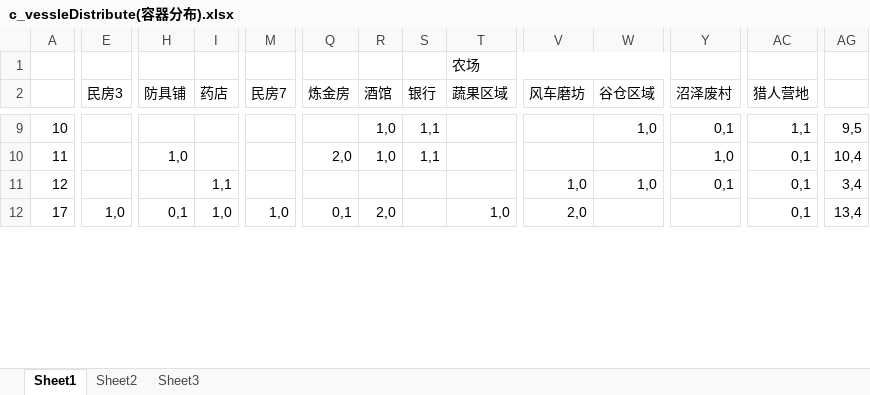
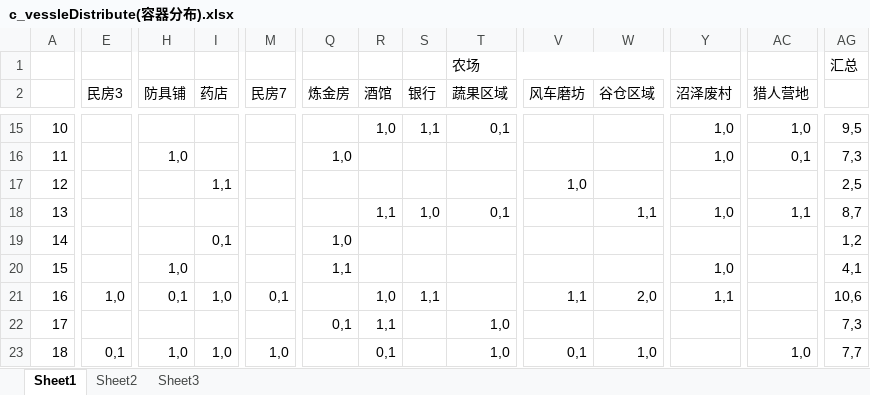
Before and after one commit to soulmates123/items-drop-system, an Excel workbook: data/c_vessleDistribute(容器分布).xlsx, sheet Sheet1, drawn as a sheet; only a part is shown, gaps mark what is left out; values as stored, in another font and other column widths than the file's, no cell formats; addresses are those after the commit; rows hold the shown columns only; the diff covers the shown part only; the diff names each change by its address in the sheet, - before the commit and + after, or states it on an @@ line.

```diff
--- a/data/c_vessleDistribute(容器分布).xlsx (sheet Sheet1)
+++ b/data/c_vessleDistribute(容器分布).xlsx (sheet Sheet1)
-AG1: (empty)
+AG1: 汇总
-T15 (蔬果区域): (empty)
+T15 (蔬果区域): 0,1
-W15 (谷仓区域): 1,0
+W15 (谷仓区域): (empty)
-Y15 (沼泽废村): 0,1
+Y15 (沼泽废村): 1,0
-AC15 (猎人营地): 1,1
+AC15 (猎人营地): 1,0
-Q16 (炼金房): 2,0
+Q16 (炼金房): 1,0
-R16 (酒馆): 1,0
+R16 (酒馆): (empty)
-S16 (银行): 1,1
+S16 (银行): (empty)
-AG16: 10,4
+AG16: 7,3
-W17 (谷仓区域): 1,0
+W17 (谷仓区域): (empty)
-Y17 (沼泽废村): 0,1
+Y17 (沼泽废村): (empty)
-AC17 (猎人营地): 0,1
+AC17 (猎人营地): (empty)
-AG17: 3,4
+AG17: 2,5
+row 18: 13 |  |  |  |  |  | 1,1 | 1,0 | 0,1 |  | 1,1 | 1,0 | 1,1 | 8,7
+row 19: 14 |  |  | 0,1 |  | 1,0 |  |  |  |  |  |  |  | 1,2
+row 20: 15 |  | 1,0 |  |  | 1,1 |  |  |  |  |  | 1,0 |  | 4,1
+row 21: 16 | 1,0 | 0,1 | 1,0 | 0,1 |  | 1,0 | 1,1 |  | 1,1 | 2,0 | 1,1 |  | 10,6
-E22 (民房3): 1,0
+E22 (民房3): (empty)
-H22 (防具铺): 0,1
+H22 (防具铺): (empty)
-I22 (药店): 1,0
+I22 (药店): (empty)
-M22 (民房7): 1,0
+M22 (民房7): (empty)
-R22 (酒馆): 2,0
+R22 (酒馆): 1,1
-V22 (风车磨坊): 2,0
+V22 (风车磨坊): (empty)
-AC22 (猎人营地): 0,1
+AC22 (猎人营地): (empty)
-AG22: 13,4
+AG22: 7,3
+row 23: 18 | 0,1 | 1,0 | 1,0 | 1,0 |  | 0,1 |  | 1,0 | 0,1 | 1,0 |  | 1,0 | 7,7
```
Also changed, not shown: 11 added rows, 16 removed rows and 71 edited cells elsewhere in this sheet, cell formats, formulas that keep their value, data/c_dropColor(掉落品质).xlsx, data/c_vessel(容器).xlsx, 1 other file.
